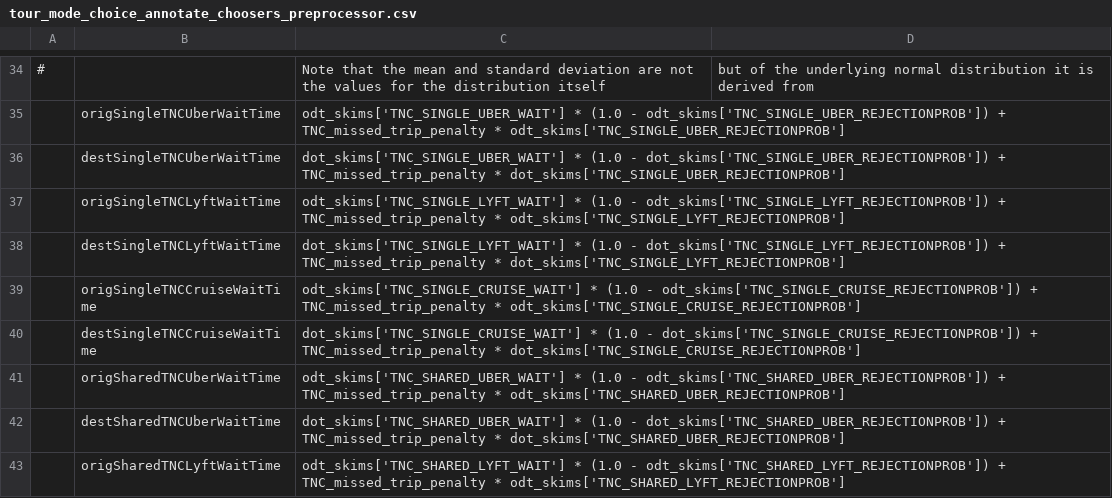
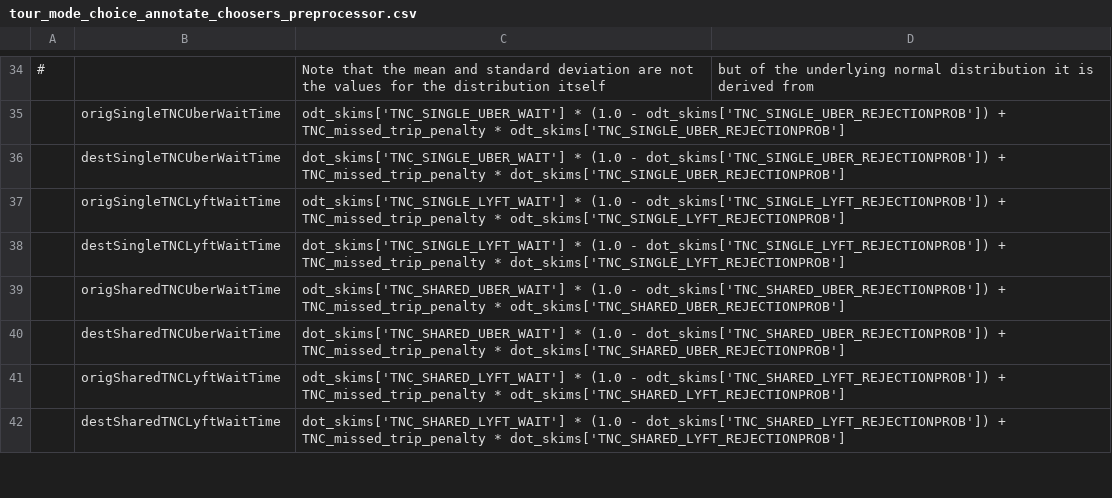
Before and after one commit to LBNL-UCB-STI/activitysim-configs-sfbay, a CSV file: configs/tour_mode_choice_annotate_choosers_preprocessor.csv, drawn as a sheet; only a part is shown, gaps mark what is left out; the shorter side is filled out with more unchanged rows; removed rows and columns are numbered as before the commit, all else as after; the diff covers the shown part only; the diff names each change by its address in the sheet, - before the commit and + after, or states it on an @@ line.

```diff
--- a/configs/tour_mode_choice_annotate_choosers_preprocessor.csv
+++ b/configs/tour_mode_choice_annotate_choosers_preprocessor.csv
-row 39:  | origSingleTNCCruiseWaitTime | odt_skims['TNC_SINGLE_CRUISE_WAIT'] * (1.0 - odt_skims['TNC_SINGLE_CRUISE_REJECTIONPROB']) + TNC_missed_trip_penalty * odt_skims['TNC_SINGLE_CRUISE_REJECTIONPROB']
-row 40:  | destSingleTNCCruiseWaitTime | dot_skims['TNC_SINGLE_CRUISE_WAIT'] * (1.0 - dot_skims['TNC_SINGLE_CRUISE_REJECTIONPROB']) + TNC_missed_trip_penalty * dot_skims['TNC_SINGLE_CRUISE_REJECTIONPROB']
```
Also changed, not shown: 3 added rows, 1 removed row and 8 edited cells elsewhere in this file, configs/tour_mode_choice.csv, configs/trip_mode_choice.csv, 3 other files.
